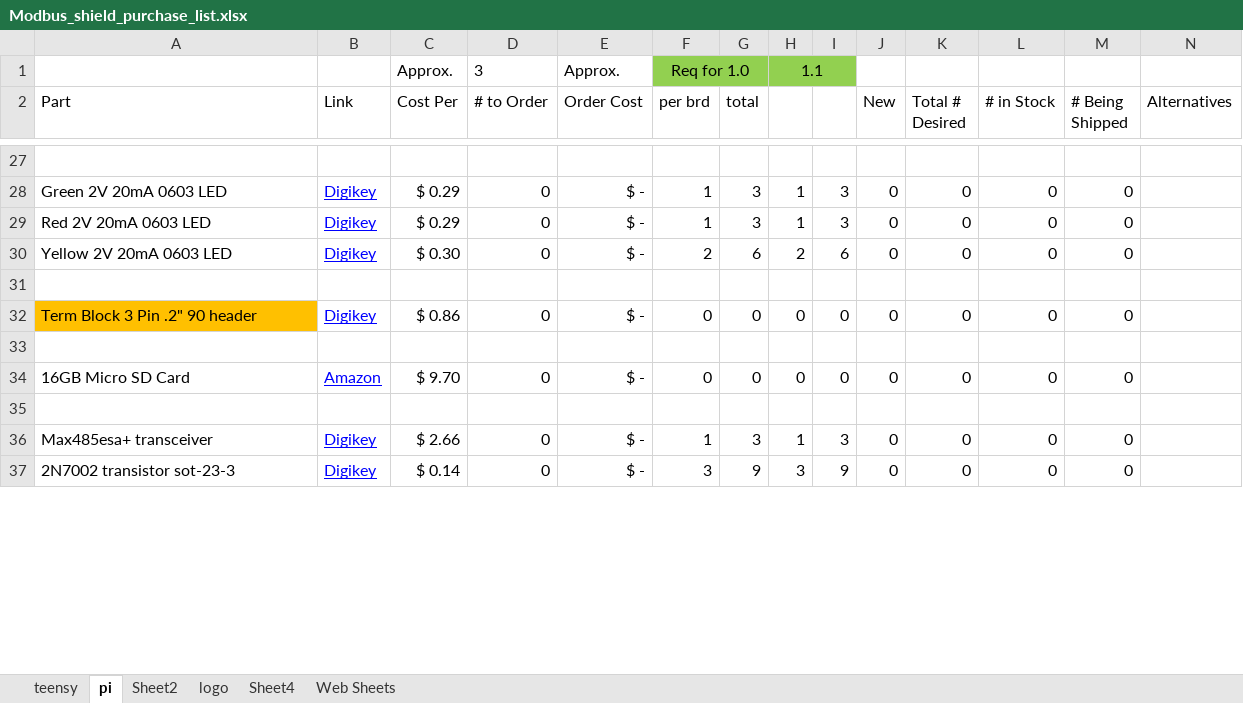
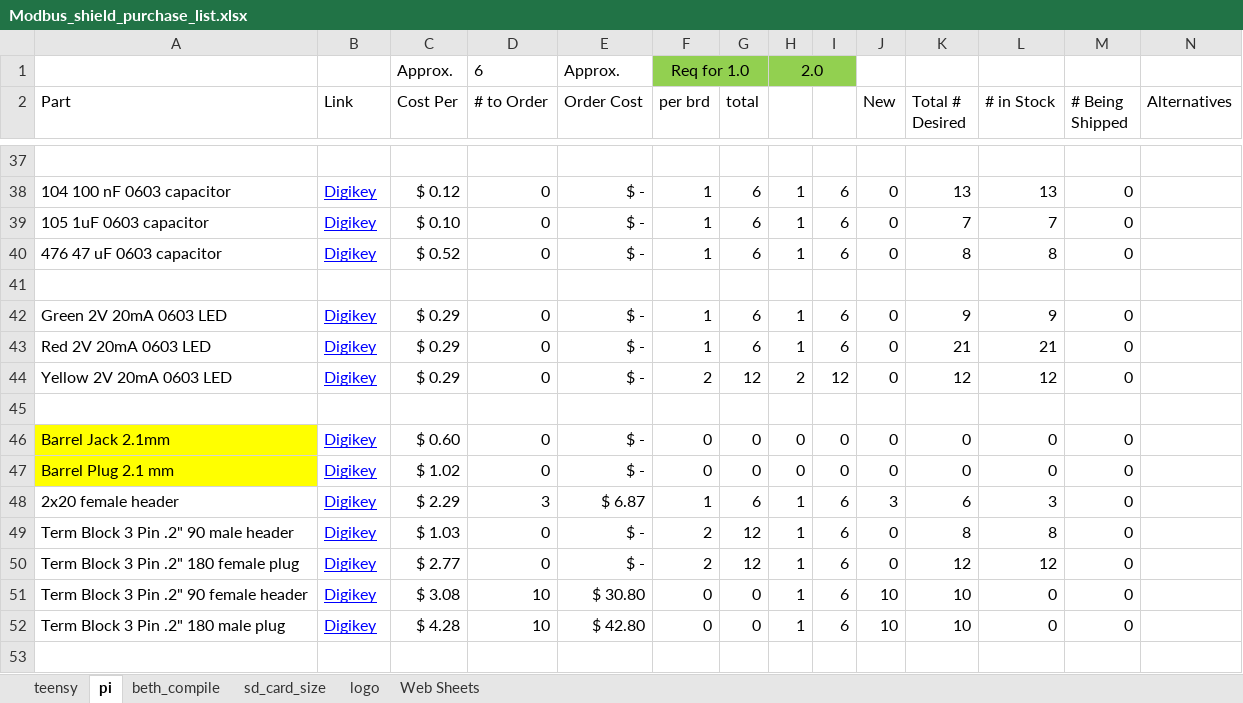
Before and after one commit to mteter-upenn/PCB_PiGateway, an Excel workbook: Modbus_shield_purchase_list.xlsx, sheet pi, drawn as a sheet; only a part is shown, gaps mark what is left out; values as stored, in another font and other column widths than the file's, no borders; conditional formats not drawn; removed rows and columns are numbered as before the commit, all else as after; rows hold the shown columns only; the diff covers the shown part only; the diff names each change by its address in the sheet, - before the commit and + after, or states it on an @@ line.

```diff
--- a/Modbus_shield_purchase_list.xlsx (sheet pi)
+++ b/Modbus_shield_purchase_list.xlsx (sheet pi)
-sheet tab: Sheet2
+sheet tab: sd_card_size
-sheet tab: Sheet4
+sheet tab: beth_compile
@@ sheet tab order changed: teensy | pi | beth_compile | sd_card_size | logo | Web Sheets @@
-D1 (# to Order): 3
+D1 (# to Order): 6
-H1: 1.1
+H1: 2.0
-A38 (Part): Green 2V 20mA 0603 LED
+A38 (Part): 104 100 nF 0603 capacitor
-C38 (Cost Per): $ 0.29
+C38 (Cost Per): $ 0.12
-G38:G39 (total): 3
+G38:G39 (total): 6
-I38:I39: 3
+I38:I39: 6
-K38 (Total # Desired): 0
+K38 (Total # Desired): 13
-L38 (# in Stock): 0
+L38 (# in Stock): 13
-A39 (Part): Red 2V 20mA 0603 LED
+A39 (Part): 105 1uF 0603 capacitor
-C39 (Cost Per): $ 0.29
+C39 (Cost Per): $ 0.10
-K39 (Total # Desired): 0
+K39 (Total # Desired): 7
-L39 (# in Stock): 0
+L39 (# in Stock): 7
-A40 (Part): Yellow 2V 20mA 0603 LED
+A40 (Part): 476 47 uF 0603 capacitor
-C40 (Cost Per): $ 0.30
+C40 (Cost Per): $ 0.52
-F40 (per brd): 2
+F40 (per brd): 1
-H40: 2
+H40: 1
-K40 (Total # Desired): 0
+K40 (Total # Desired): 8
-L40 (# in Stock): 0
+L40 (# in Stock): 8
-row 32: Term Block 3 Pin .2" 90 header | Digikey | $ 0.86 | 0 | $ - | 0 | 0 | 0 | 0 | 0 | 0 | 0 | 0
+row 42: Green 2V 20mA 0603 LED | Digikey | $ 0.29 | 0 | $ - | 1 | 6 | 1 | 6 | 0 | 9 | 9 | 0
+row 43: Red 2V 20mA 0603 LED | Digikey | $ 0.29 | 0 | $ - | 1 | 6 | 1 | 6 | 0 | 21 | 21 | 0
+row 44: Yellow 2V 20mA 0603 LED | Digikey | $ 0.29 | 0 | $ - | 2 | 12 | 2 | 12 | 0 | 12 | 12 | 0
-A46 (Part): 16GB Micro SD Card
+A46 (Part): Barrel Jack 2.1mm
-A46 fill: none
+A46 fill: #FFFF00
-B46 (Link): Amazon
+B46 (Link): Digikey
-C46 (Cost Per): $ 9.70
+C46 (Cost Per): $ 0.60
+row 47: Barrel Plug 2.1 mm | Digikey | $ 1.02 | 0 | $ - | 0 | 0 | 0 | 0 | 0 | 0 | 0 | 0
+row 48: 2x20 female header | Digikey | $ 2.29 | 3 | $ 6.87 | 1 | 6 | 1 | 6 | 3 | 6 | 3 | 0
+row 49: Term Block 3 Pin .2" 90 male header | Digikey | $ 1.03 | 0 | $ - | 2 | 12 | 1 | 6 | 0 | 8 | 8 | 0
+row 50: Term Block 3 Pin .2" 180 female plug | Digikey | $ 2.77 | 0 | $ - | 2 | 12 | 1 | 6 | 0 | 12 | 12 | 0
+row 51: Term Block 3 Pin .2" 90 female header | Digikey | $ 3.08 | 10 | $ 30.80 | 0 | 0 | 1 | 6 | 10 | 10 | 0 | 0
+row 52: Term Block 3 Pin .2" 180 male plug | Digikey | $ 4.28 | 10 | $ 42.80 | 0 | 0 | 1 | 6 | 10 | 10 | 0 | 0
-row 36: Max485esa+ transceiver | Digikey | $ 2.66 | 0 | $ - | 1 | 3 | 1 | 3 | 0 | 0 | 0 | 0
-row 37: 2N7002 transistor sot-23-3 | Digikey | $ 0.14 | 0 | $ - | 3 | 9 | 3 | 9 | 0 | 0 | 0 | 0
```
Also changed, not shown: 38 added rows, 17 removed rows, 88 edited cells and cell formats elsewhere in this sheet, sheet beth_compile, formulas that keep their value.
